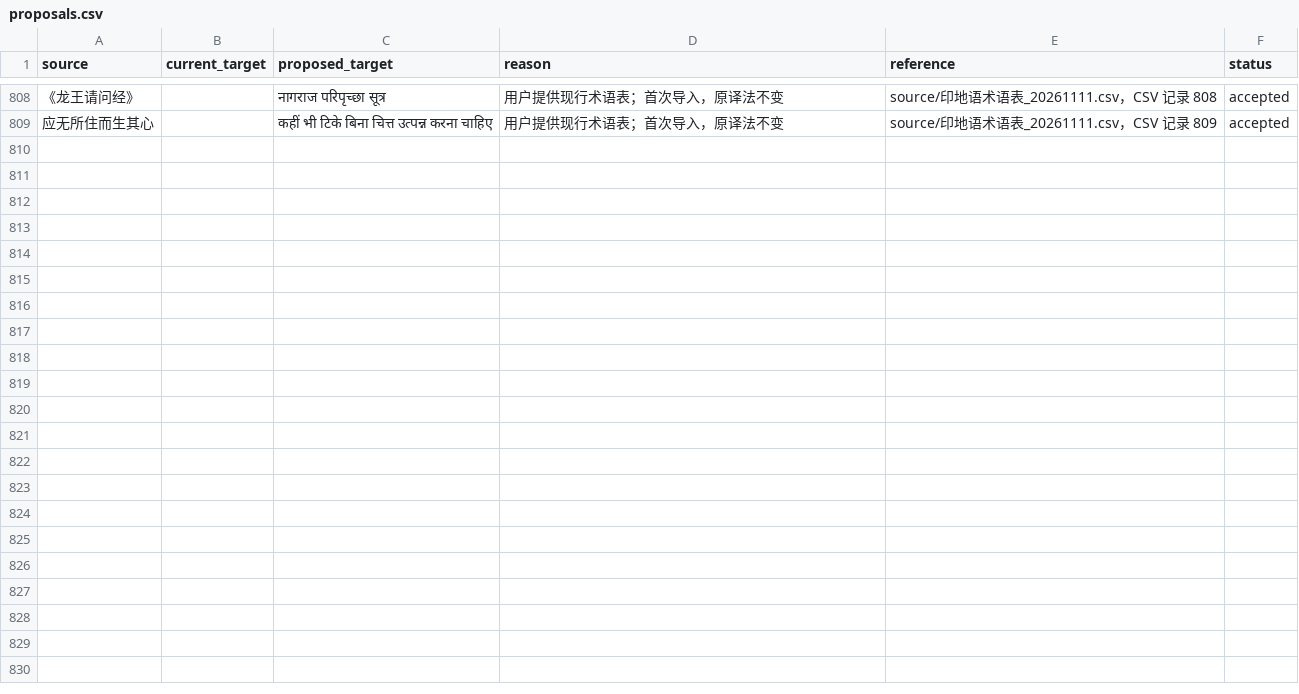
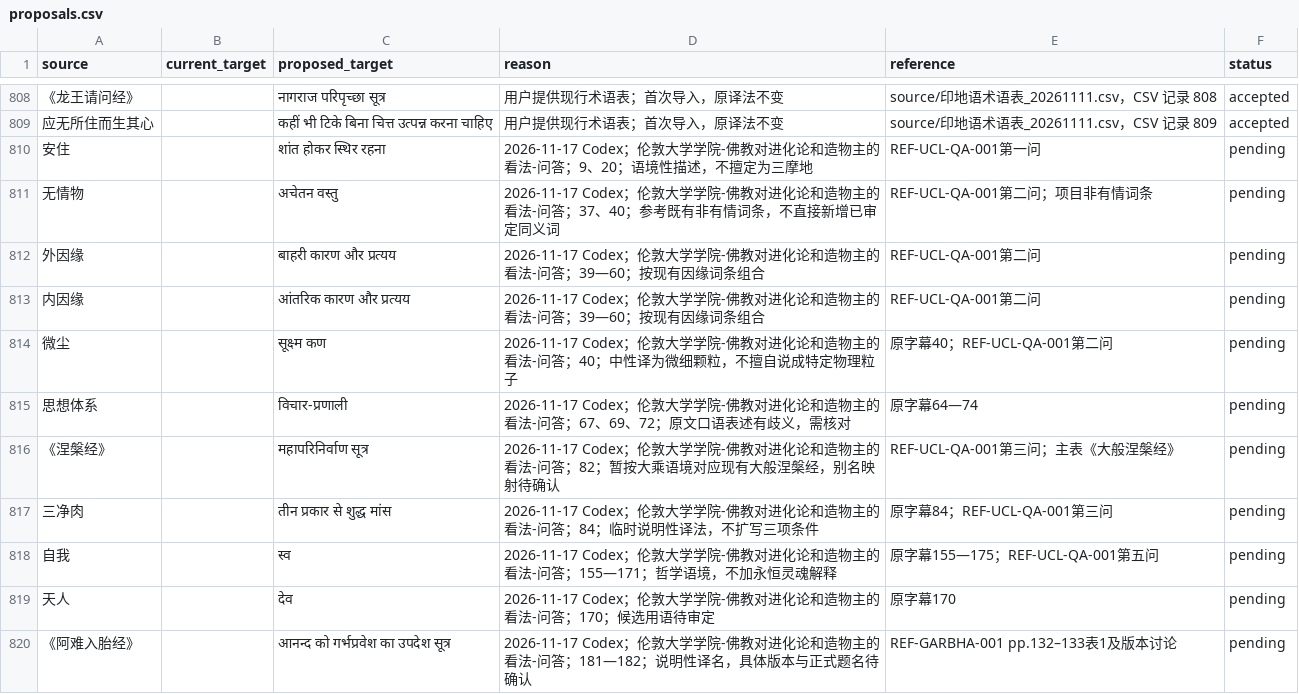
Before and after one commit to Liupeiqie/chinese-hindi-subtitles-translation, a CSV file: terminology/proposals.csv, drawn as a sheet; only a part is shown, gaps mark what is left out; the diff covers the shown part only; the diff names each change by its address in the sheet, - before the commit and + after, or states it on an @@ line.

```diff
--- a/terminology/proposals.csv
+++ b/terminology/proposals.csv
+row 810: 安住 |  | शांत होकर स्थिर रहना | 2026-11-17 Codex；伦敦大学学院-佛教对进化论和造物主的看法-问答；9、20；语境性描述，不擅定为三摩地 | REF-UCL-QA-001第一问 | pending
+row 811: 无情物 |  | अचेतन वस्तु | 2026-11-17 Codex；伦敦大学学院-佛教对进化论和造物主的看法-问答；37、40；参考既有非有情词条，不直接新增已审定同义词 | REF-UCL-QA-001第二问；项目非有情词条 | pending
+row 812: 外因缘 |  | बाहरी कारण और प्रत्यय | 2026-11-17 Codex；伦敦大学学院-佛教对进化论和造物主的看法-问答；39—60；按现有因缘词条组合 | REF-UCL-QA-001第二问 | pending
+row 813: 内因缘 |  | आंतरिक कारण और प्रत्यय | 2026-11-17 Codex；伦敦大学学院-佛教对进化论和造物主的看法-问答；39—60；按现有因缘词条组合 | REF-UCL-QA-001第二问 | pending
+row 814: 微尘 |  | सूक्ष्म कण | 2026-11-17 Codex；伦敦大学学院-佛教对进化论和造物主的看法-问答；40；中性译为微细颗粒，不擅自说成特定物理粒子 | 原字幕40；REF-UCL-QA-001第二问 | pending
+row 815: 思想体系 |  | विचार-प्रणाली | 2026-11-17 Codex；伦敦大学学院-佛教对进化论和造物主的看法-问答；67、69、72；原文口语表述有歧义，需核对 | 原字幕64—74 | pending
+row 816: 《涅槃经》 |  | महापरिनिर्वाण सूत्र | 2026-11-17 Codex；伦敦大学学院-佛教对进化论和造物主的看法-问答；82；暂按大乘语境对应现有大般涅槃经，别名映射待确认 | REF-UCL-QA-001第三问；主表《大般涅槃经》 | pending
+row 817: 三净肉 |  | तीन प्रकार से शुद्ध मांस | 2026-11-17 Codex；伦敦大学学院-佛教对进化论和造物主的看法-问答；84；临时说明性译法，不扩写三项条件 | 原字幕84；REF-UCL-QA-001第三问 | pending
+row 818: 自我 |  | स्व | 2026-11-17 Codex；伦敦大学学院-佛教对进化论和造物主的看法-问答；155—171；哲学语境，不加永恒灵魂解释 | 原字幕155—175；REF-UCL-QA-001第五问 | pending
+row 819: 天人 |  | देव | 2026-11-17 Codex；伦敦大学学院-佛教对进化论和造物主的看法-问答；170；候选用语待审定 | 原字幕170 | pending
+row 820: 《阿难入胎经》 |  | आनन्द को गर्भप्रवेश का उपदेश सूत्र | 2026-11-17 Codex；伦敦大学学院-佛教对进化论和造物主的看法-问答；181—182；说明性译名，具体版本与正式题名待确认 | REF-GARBHA-001 pp.132–133表1及版本讨论 | pending
```
Also changed, not shown: 10 added rows elsewhere in this file, 21 other files.
